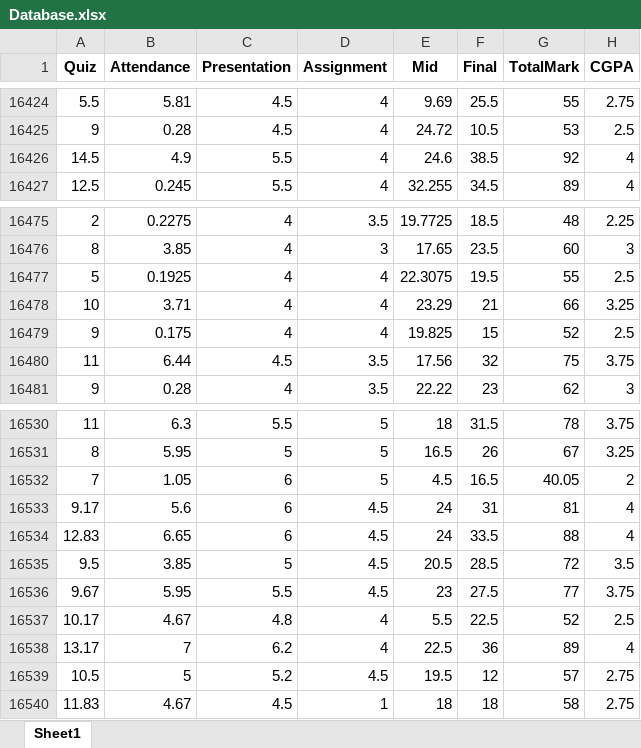
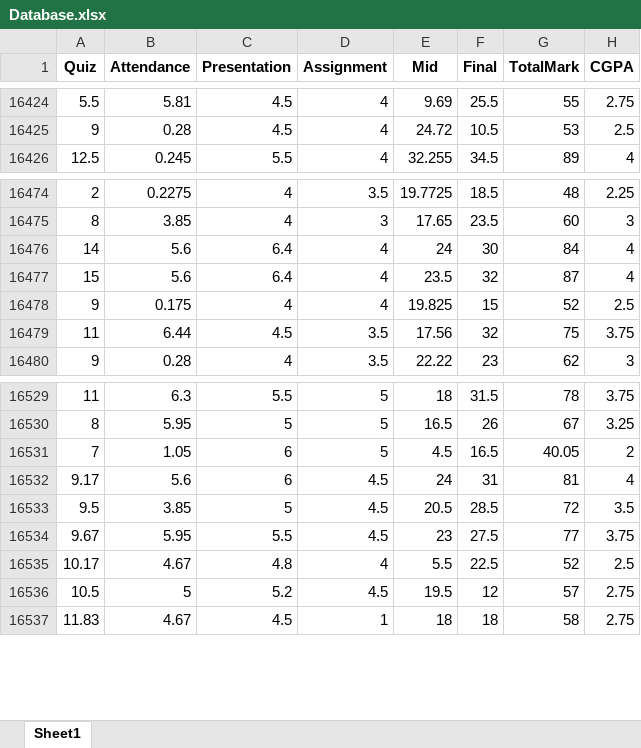
Before and after one commit to Mehedi-Bin-Hafiz/Prediction-Of-Student-Result, an Excel workbook: Accuracy/Database.xlsx, sheet Sheet1, drawn as a sheet; only a part is shown, gaps mark what is left out; values as stored, in another font and other column widths than the file's, no borders; removed rows and columns are numbered as before the commit, all else as after; the diff names each change by its address in the sheet, - before the commit and + after, or states it on an @@ line.

Commit message:
Database update

```diff
--- a/Accuracy/Database.xlsx (sheet Sheet1)
+++ b/Accuracy/Database.xlsx (sheet Sheet1)
-row 16426: 14.5 | 4.9 | 5.5 | 4 | 24.6 | 38.5 | 92 | 4
-row 16477: 5 | 0.1925 | 4 | 4 | 22.3075 | 19.5 | 55 | 2.5
-row 16478: 10 | 3.71 | 4 | 4 | 23.29 | 21 | 66 | 3.25
+row 16476: 14 | 5.6 | 6.4 | 4 | 24 | 30 | 84 | 4
+row 16477: 15 | 5.6 | 6.4 | 4 | 23.5 | 32 | 87 | 4
-row 16534: 12.83 | 6.65 | 6 | 4.5 | 24 | 33.5 | 88 | 4
-row 16538: 13.17 | 7 | 6.2 | 4 | 22.5 | 36 | 89 | 4
```
Also changed, not shown: LineGraph/RealMark.xlsx.
